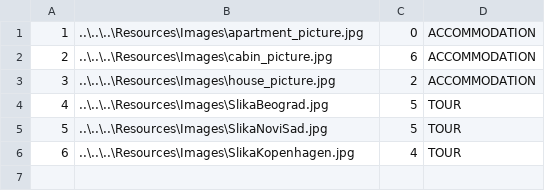
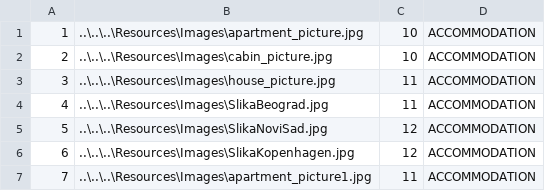
Before and after one commit to ninapoposki/booking-app, a CSV file: Resources/Data/images.csv, drawn as a sheet.

```diff
--- a/Resources/Data/images.csv
+++ b/Resources/Data/images.csv
@@ -1,6 +1,7 @@
-1|..\..\..\Resources\Images\apartment_picture.jpg|0|ACCOMMODATION
-2|..\..\..\Resources\Images\cabin_picture.jpg|6|ACCOMMODATION
-3|..\..\..\Resources\Images\house_picture.jpg|2|ACCOMMODATION
-4|..\..\..\Resources\Images\SlikaBeograd.jpg|5|TOUR
-5|..\..\..\Resources\Images\SlikaNoviSad.jpg|5|TOUR
-6|..\..\..\Resources\Images\SlikaKopenhagen.jpg|4|TOUR
+1|..\..\..\Resources\Images\apartment_picture.jpg|10|ACCOMMODATION
+2|..\..\..\Resources\Images\cabin_picture.jpg|10|ACCOMMODATION
+3|..\..\..\Resources\Images\house_picture.jpg|11|ACCOMMODATION
+4|..\..\..\Resources\Images\SlikaBeograd.jpg|11|ACCOMMODATION
+5|..\..\..\Resources\Images\SlikaNoviSad.jpg|12|ACCOMMODATION
+6|..\..\..\Resources\Images\SlikaKopenhagen.jpg|12|ACCOMMODATION
+7|..\..\..\Resources\Images\apartment_picture1.jpg|11|ACCOMMODATION
```
Also changed, not shown: Resources/Data/accommodationreservation.csv, Resources/Data/guest.csv, 19 other files.
